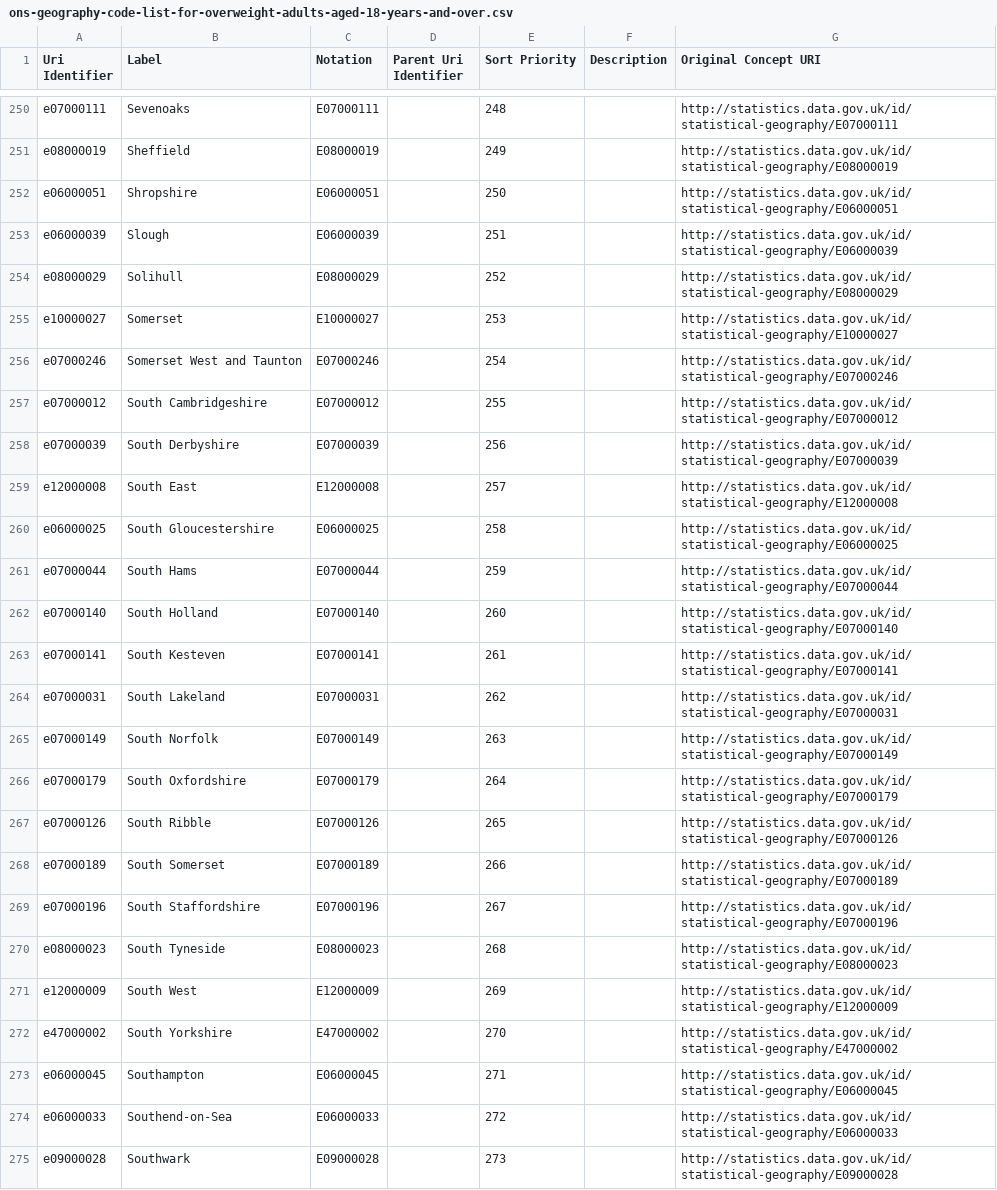
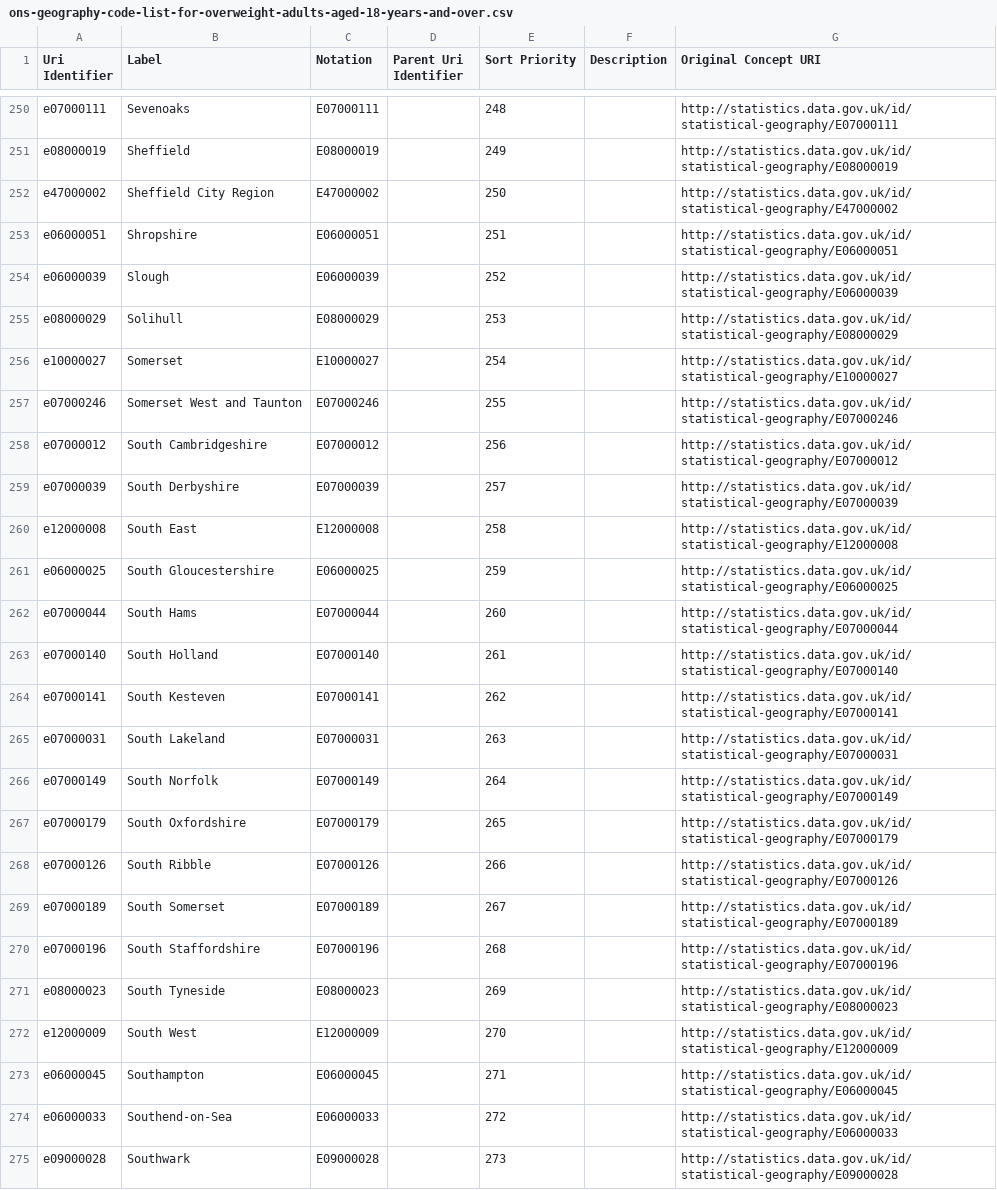
Before and after one commit to GSS-Cogs/family-ESS, a CSV file: out/overweight-adults-aged-18-years-and-over/overweight-adults-aged-18-years-and-over/ons-geography-code-list-for-overweight-adults-aged-18-years-and-over.csv, drawn as a sheet; only a part is shown, gaps mark what is left out.

```diff
--- a/out/overweight-adults-aged-18-years-and-over/overweight-adults-aged-18-years-and-over/ons-geography-code-list-for-overweight-adults-aged-18-years-and-over.csv
+++ b/out/overweight-adults-aged-18-years-and-over/overweight-adults-aged-18-years-and-over/ons-geography-code-list-for-overweight-adults-aged-18-years-and-over.csv
@@ -251,23 +251,23 @@ e07000111,Sevenoaks,E07000111,,248,,http://statistics.data.gov.uk/id/statistical
 e08000019,Sheffield,E08000019,,249,,http://statistics.data.gov.uk/id/statistical-geography/E08000019
-e06000051,Shropshire,E06000051,,250,,http://statistics.data.gov.uk/id/statistical-geography/E06000051
-e06000039,Slough,E06000039,,251,,http://statistics.data.gov.uk/id/statistical-geography/E06000039
-e08000029,Solihull,E08000029,,252,,http://statistics.data.gov.uk/id/statistical-geography/E08000029
-e10000027,Somerset,E10000027,,253,,http://statistics.data.gov.uk/id/statistical-geography/E10000027
-e07000246,Somerset West and Taunton,E07000246,,254,,http://statistics.data.gov.uk/id/statistical-geography/E07000246
-e07000012,South Cambridgeshire,E07000012,,255,,http://statistics.data.gov.uk/id/statistical-geography/E07000012
-e07000039,South Derbyshire,E07000039,,256,,http://statistics.data.gov.uk/id/statistical-geography/E07000039
-e12000008,South East,E12000008,,257,,http://statistics.data.gov.uk/id/statistical-geography/E12000008
-e06000025,South Gloucestershire,E06000025,,258,,http://statistics.data.gov.uk/id/statistical-geography/E06000025
-e07000044,South Hams,E07000044,,259,,http://statistics.data.gov.uk/id/statistical-geography/E07000044
-e07000140,South Holland,E07000140,,260,,http://statistics.data.gov.uk/id/statistical-geography/E07000140
-e07000141,South Kesteven,E07000141,,261,,http://statistics.data.gov.uk/id/statistical-geography/E07000141
-e07000031,South Lakeland,E07000031,,262,,http://statistics.data.gov.uk/id/statistical-geography/E07000031
-e07000149,South Norfolk,E07000149,,263,,http://statistics.data.gov.uk/id/statistical-geography/E07000149
-e07000179,South Oxfordshire,E07000179,,264,,http://statistics.data.gov.uk/id/statistical-geography/E07000179
-e07000126,South Ribble,E07000126,,265,,http://statistics.data.gov.uk/id/statistical-geography/E07000126
-e07000189,South Somerset,E07000189,,266,,http://statistics.data.gov.uk/id/statistical-geography/E07000189
-e07000196,South Staffordshire,E07000196,,267,,http://statistics.data.gov.uk/id/statistical-geography/E07000196
-e08000023,South Tyneside,E08000023,,268,,http://statistics.data.gov.uk/id/statistical-geography/E08000023
-e12000009,South West,E12000009,,269,,http://statistics.data.gov.uk/id/statistical-geography/E12000009
-e47000002,South Yorkshire,E47000002,,270,,http://statistics.data.gov.uk/id/statistical-geography/E47000002
+e47000002,Sheffield City Region,E47000002,,250,,http://statistics.data.gov.uk/id/statistical-geography/E47000002
+e06000051,Shropshire,E06000051,,251,,http://statistics.data.gov.uk/id/statistical-geography/E06000051
+e06000039,Slough,E06000039,,252,,http://statistics.data.gov.uk/id/statistical-geography/E06000039
+e08000029,Solihull,E08000029,,253,,http://statistics.data.gov.uk/id/statistical-geography/E08000029
+e10000027,Somerset,E10000027,,254,,http://statistics.data.gov.uk/id/statistical-geography/E10000027
+e07000246,Somerset West and Taunton,E07000246,,255,,http://statistics.data.gov.uk/id/statistical-geography/E07000246
+e07000012,South Cambridgeshire,E07000012,,256,,http://statistics.data.gov.uk/id/statistical-geography/E07000012
+e07000039,South Derbyshire,E07000039,,257,,http://statistics.data.gov.uk/id/statistical-geography/E07000039
+e12000008,South East,E12000008,,258,,http://statistics.data.gov.uk/id/statistical-geography/E12000008
+e06000025,South Gloucestershire,E06000025,,259,,http://statistics.data.gov.uk/id/statistical-geography/E06000025
+e07000044,South Hams,E07000044,,260,,http://statistics.data.gov.uk/id/statistical-geography/E07000044
+e07000140,South Holland,E07000140,,261,,http://statistics.data.gov.uk/id/statistical-geography/E07000140
+e07000141,South Kesteven,E07000141,,262,,http://statistics.data.gov.uk/id/statistical-geography/E07000141
+e07000031,South Lakeland,E07000031,,263,,http://statistics.data.gov.uk/id/statistical-geography/E07000031
+e07000149,South Norfolk,E07000149,,264,,http://statistics.data.gov.uk/id/statistical-geography/E07000149
+e07000179,South Oxfordshire,E07000179,,265,,http://statistics.data.gov.uk/id/statistical-geography/E07000179
+e07000126,South Ribble,E07000126,,266,,http://statistics.data.gov.uk/id/statistical-geography/E07000126
+e07000189,South Somerset,E07000189,,267,,http://statistics.data.gov.uk/id/statistical-geography/E07000189
+e07000196,South Staffordshire,E07000196,,268,,http://statistics.data.gov.uk/id/statistical-geography/E07000196
+e08000023,South Tyneside,E08000023,,269,,http://statistics.data.gov.uk/id/statistical-geography/E08000023
+e12000009,South West,E12000009,,270,,http://statistics.data.gov.uk/id/statistical-geography/E12000009
 e06000045,Southampton,E06000045,,271,,http://statistics.data.gov.uk/id/statistical-geography/E06000045
```
Also changed, not shown: out/overweight-adults-aged-18-years-and-over/overweight-adults-aged-18-years-and-over/government-year.csv, 8 other files.
